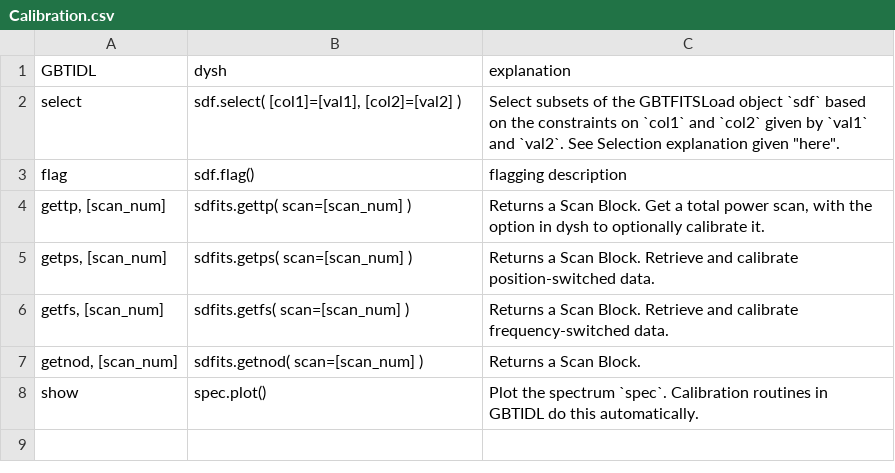
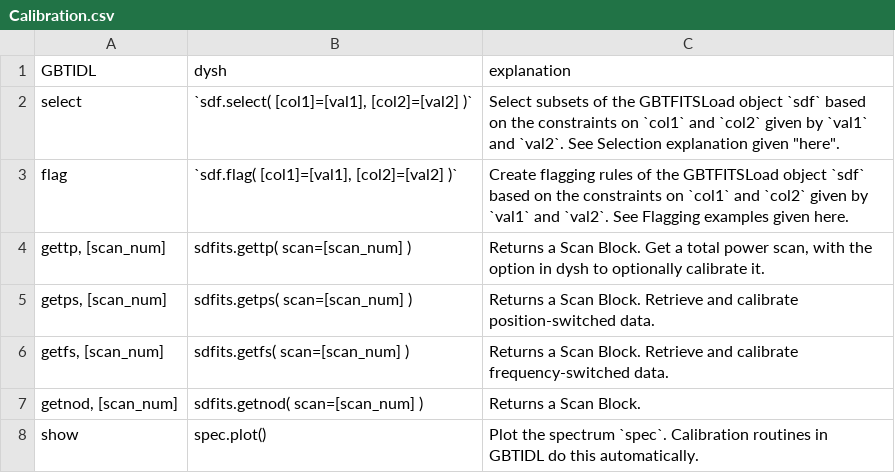
Before and after one commit to GreenBankObservatory/dysh, a CSV file: docs/source/reference/files/Calibration.csv, drawn as a sheet.

Commit message:
Flagging notebook

```diff
--- a/docs/source/reference/files/Calibration.csv
+++ b/docs/source/reference/files/Calibration.csv
@@ -1,4 +1,4 @@
 GBTIDL,dysh,explanation
-select,"sdf.select( [col1]=[val1], [col2]=[val2] )","Select subsets of the GBTFITSLoad object `sdf` based on the constraints on `col1` and `col2` given by `val1` and `val2`. See Selection explanation given ""here""."
-flag,sdf.flag(),flagging description
+select,"`sdf.select( [col1]=[val1], [col2]=[val2] )`","Select subsets of the GBTFITSLoad object `sdf` based on the constraints on `col1` and `col2` given by `val1` and `val2`. See Selection explanation given ""here""."
+flag,"`sdf.flag( [col1]=[val1], [col2]=[val2] )`", "Create flagging rules of the GBTFITSLoad object `sdf` based on the constraints on `col1` and `col2` given by `val1` and `val2`. See Flagging examples given here."
 "gettp, [scan_num]",sdfits.gettp( scan=[scan_num] ),"Returns a Scan Block. Get a total power scan, with the option in dysh to optionally calibrate it."
```
